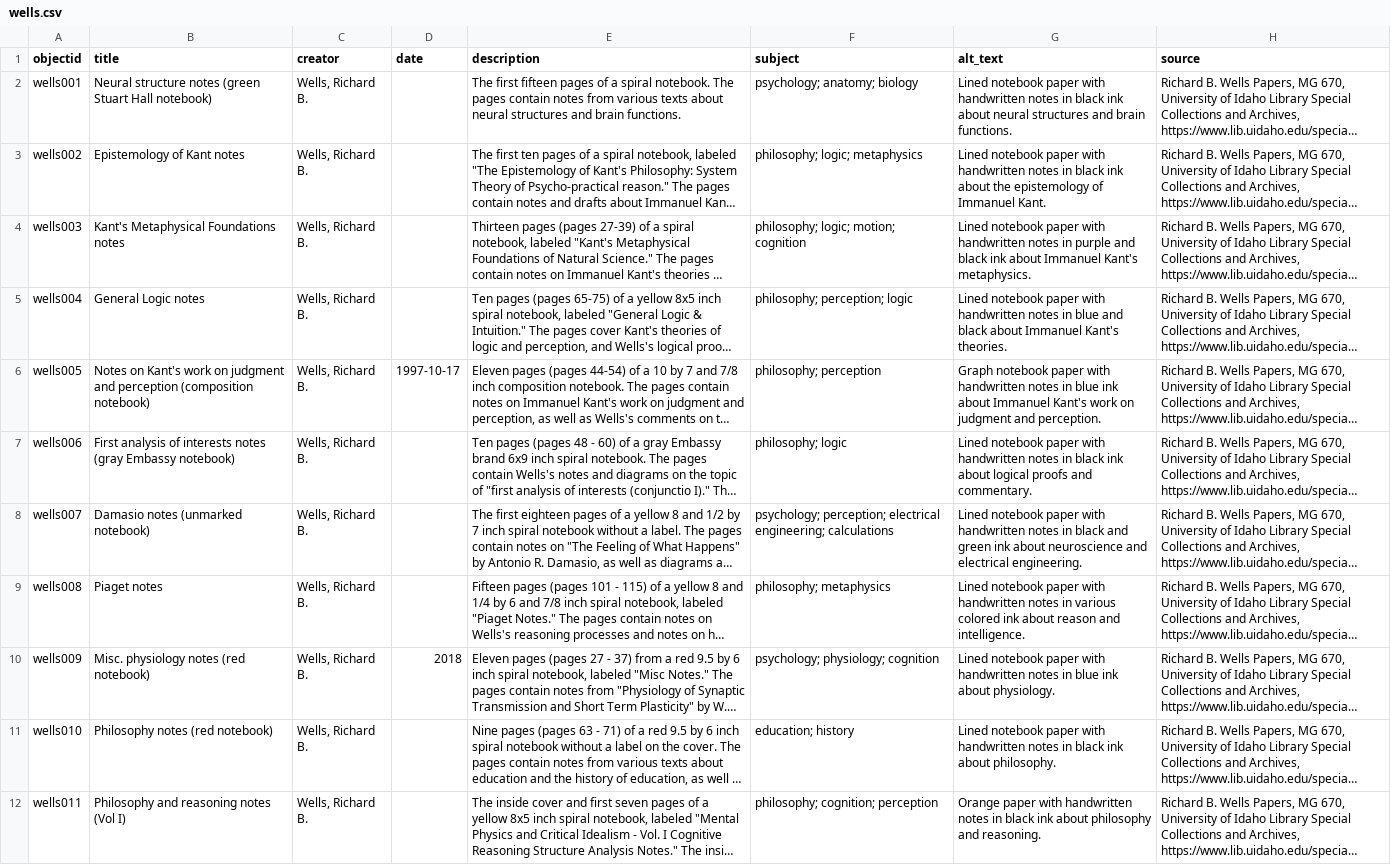
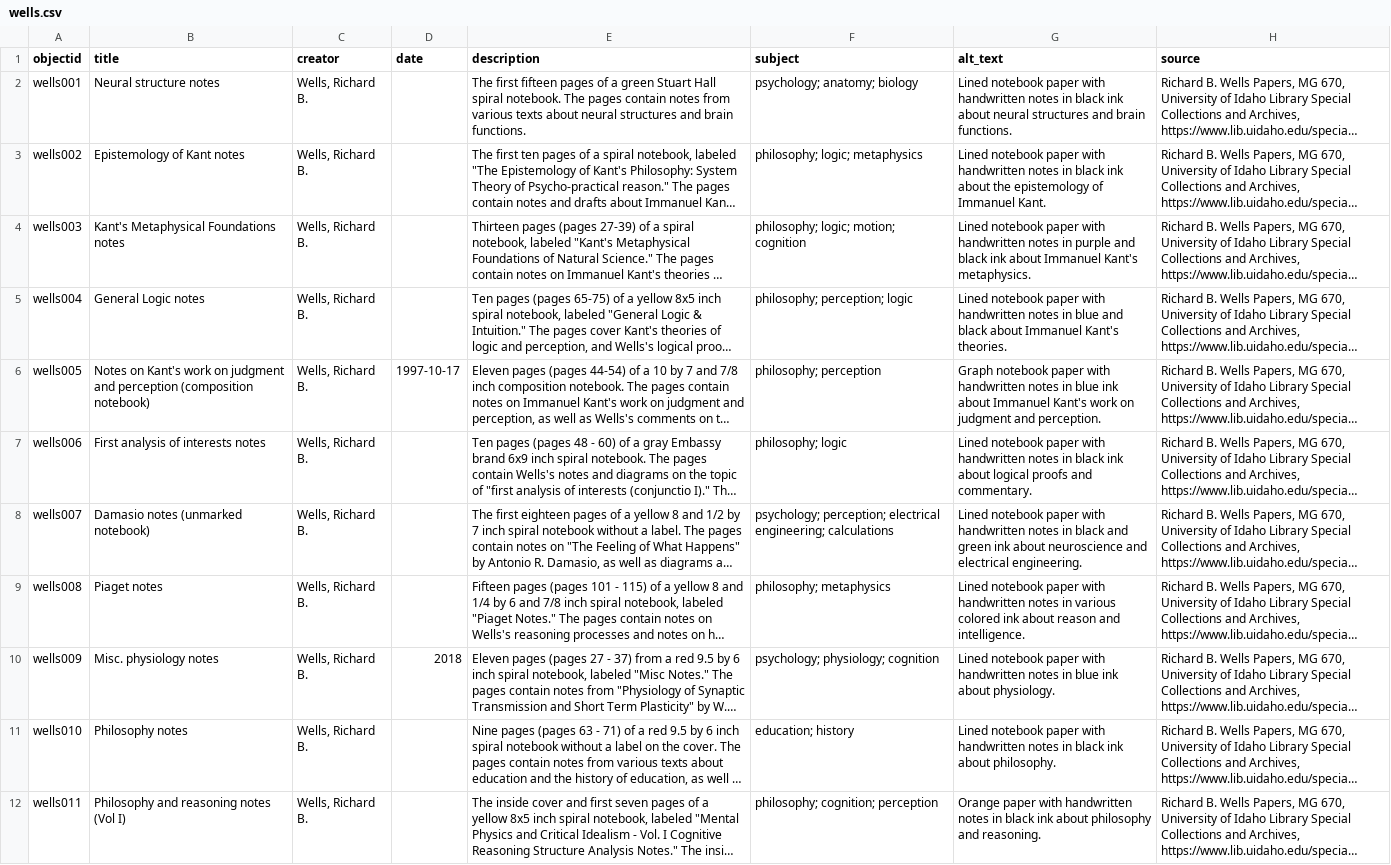
Before and after one commit to uidaholib/documents-digital-collections-template, a CSV file: _data/wells.csv, drawn as a sheet; only a part is shown; long unchanged cells end in …; the diff covers the shown part only; the diff names each change by its address in the sheet, - before the commit and + after, or states it on an @@ line.

```diff
--- a/_data/wells.csv
+++ b/_data/wells.csv
-B2 (title): Neural structure notes (green Stuart Hall notebook)
+B2 (title): Neural structure notes
-E2 (description): …of a spiral notebook.…
+E2 (description): …of a green Stuart Hall spiral notebook.…
-B7 (title): First analysis of interests notes (gray Embassy notebook)
+B7 (title): First analysis of interests notes
-B10 (title): Misc. physiology notes (red notebook)
+B10 (title): Misc. physiology notes
-B11 (title): Philosophy notes (red notebook)
+B11 (title): Philosophy notes
```
Also changed, not shown: 9 edited cells elsewhere in this file, 1 other file.
